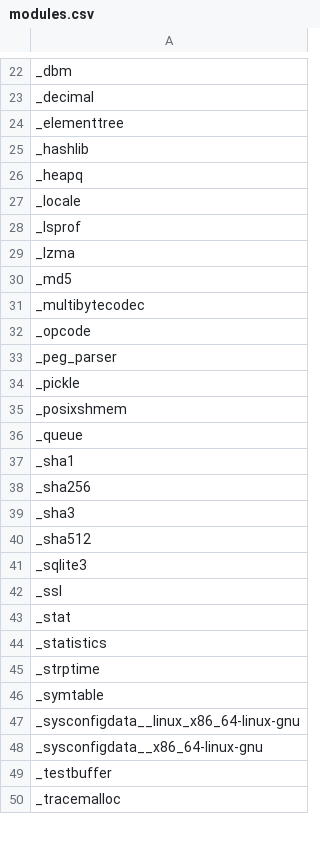
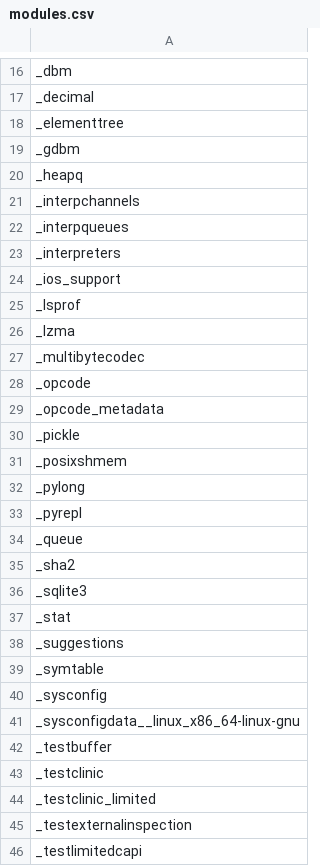
Before and after one commit to RustPython/rustpython.github.io, a CSV file: _data/whats_left/modules.csv, drawn as a sheet; only a part is shown, gaps mark what is left out; the shorter side is filled out with more unchanged rows; the diff covers the shown part only.

```diff
--- a/_data/whats_left/modules.csv
+++ b/_data/whats_left/modules.csv
@@ -24,26 +18,29 @@ _decimal
 _elementtree
-_hashlib
+_gdbm
 _heapq
-_locale
+_interpchannels
+_interpqueues
+_interpreters
+_ios_support
 _lsprof
 _lzma
-_md5
 _multibytecodec
 _opcode
-_peg_parser
+_opcode_metadata
 _pickle
 _posixshmem
+_pylong
+_pyrepl
 _queue
-_sha1
-_sha256
-_sha3
-_sha512
+_sha2
 _sqlite3
-_ssl
 _stat
-_statistics
-_strptime
+_suggestions
 _symtable
+_sysconfig
 _sysconfigdata__linux_x86_64-linux-gnu
-_sysconfigdata__x86_64-linux-gnu
 _testbuffer
+_testclinic
+_testclinic_limited
+_testexternalinspection
+_testlimitedcapi
```
Also changed, not shown: 5 added rows, 22 removed rows and 3 edited cells elsewhere in this file, 2 other files.
